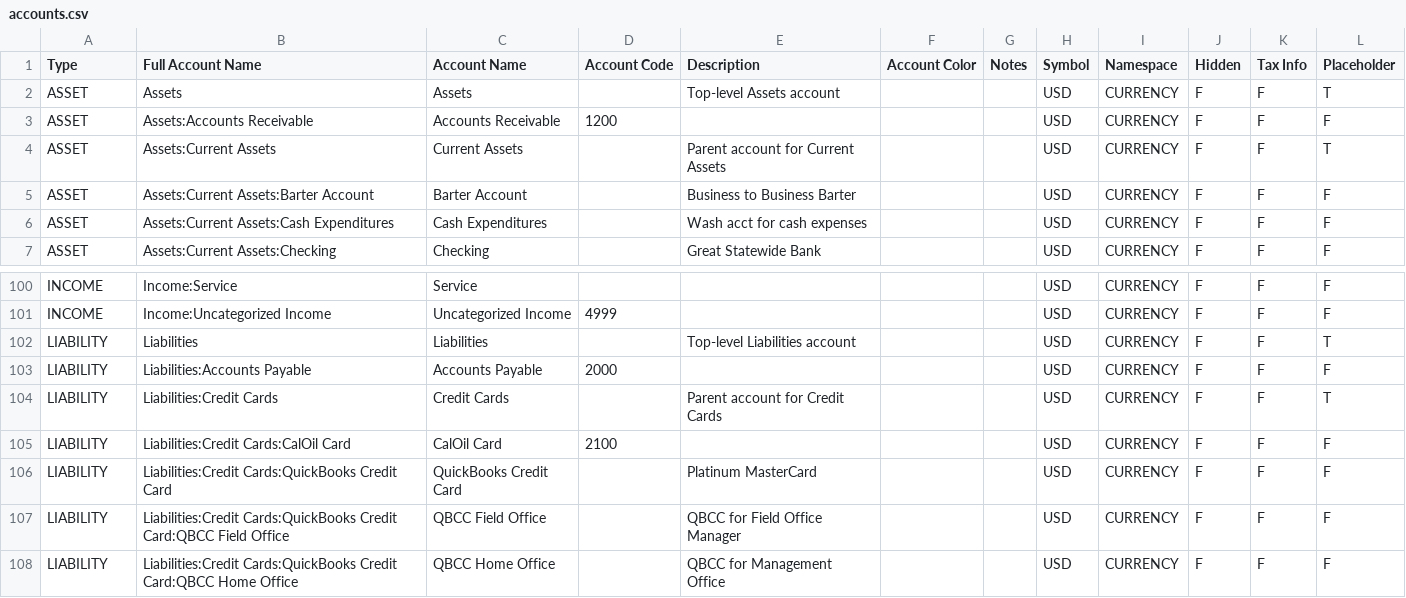
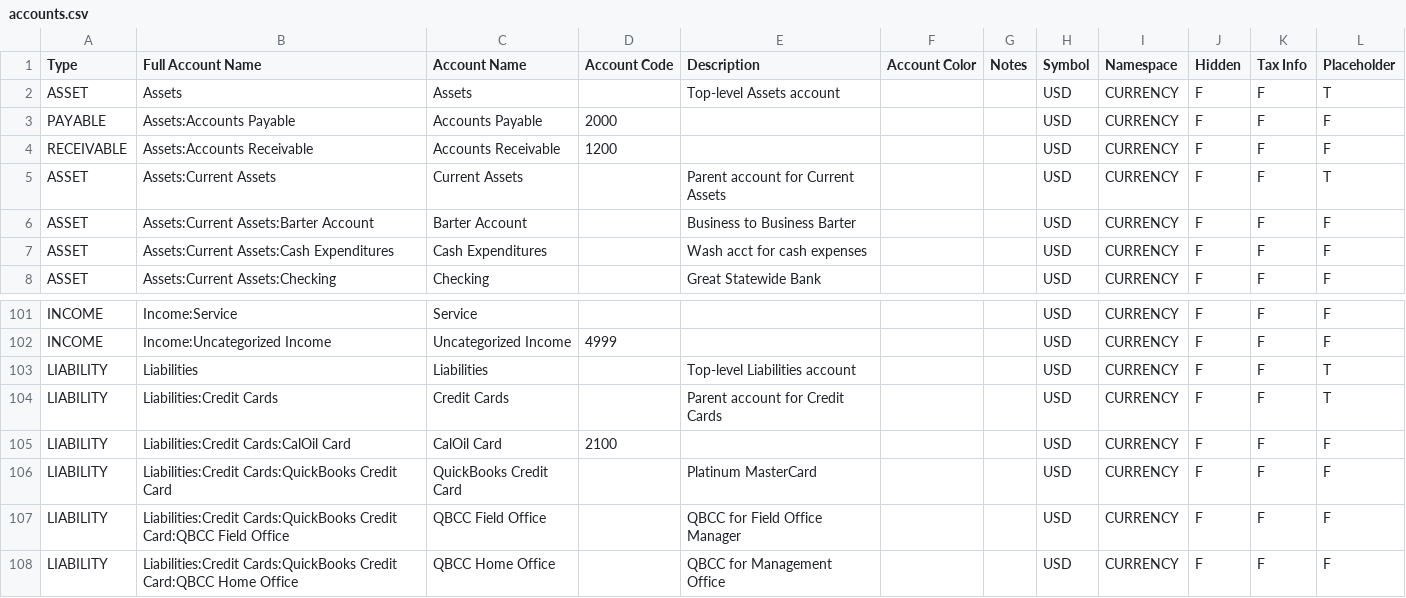
Before and after one commit to Pewejekubam/qbd-to-gnucash, a CSV file: output/accounts.csv, drawn as a sheet; only a part is shown, gaps mark what is left out.

```diff
--- a/output/accounts.csv
+++ b/output/accounts.csv
@@ -2,3 +2,4 @@
 "ASSET","Assets","Assets","","Top-level Assets account","","","USD","CURRENCY","F","F","T"
-"ASSET","Assets:Accounts Receivable","Accounts Receivable","1200","","","","USD","CURRENCY","F","F","F"
+"PAYABLE","Assets:Accounts Payable","Accounts Payable","2000","","","","USD","CURRENCY","F","F","F"
+"RECEIVABLE","Assets:Accounts Receivable","Accounts Receivable","1200","","","","USD","CURRENCY","F","F","F"
 "ASSET","Assets:Current Assets","Current Assets","","Parent account for Current Assets","","","USD","CURRENCY","F","F","T"
@@ -102,3 +103,2 @@
 "LIABILITY","Liabilities","Liabilities","","Top-level Liabilities account","","","USD","CURRENCY","F","F","T"
-"LIABILITY","Liabilities:Accounts Payable","Accounts Payable","2000","","","","USD","CURRENCY","F","F","F"
 "LIABILITY","Liabilities:Credit Cards","Credit Cards","","Parent account for Credit Cards","","","USD","CURRENCY","F","F","T"
```
Also changed, not shown: 7 other files.
